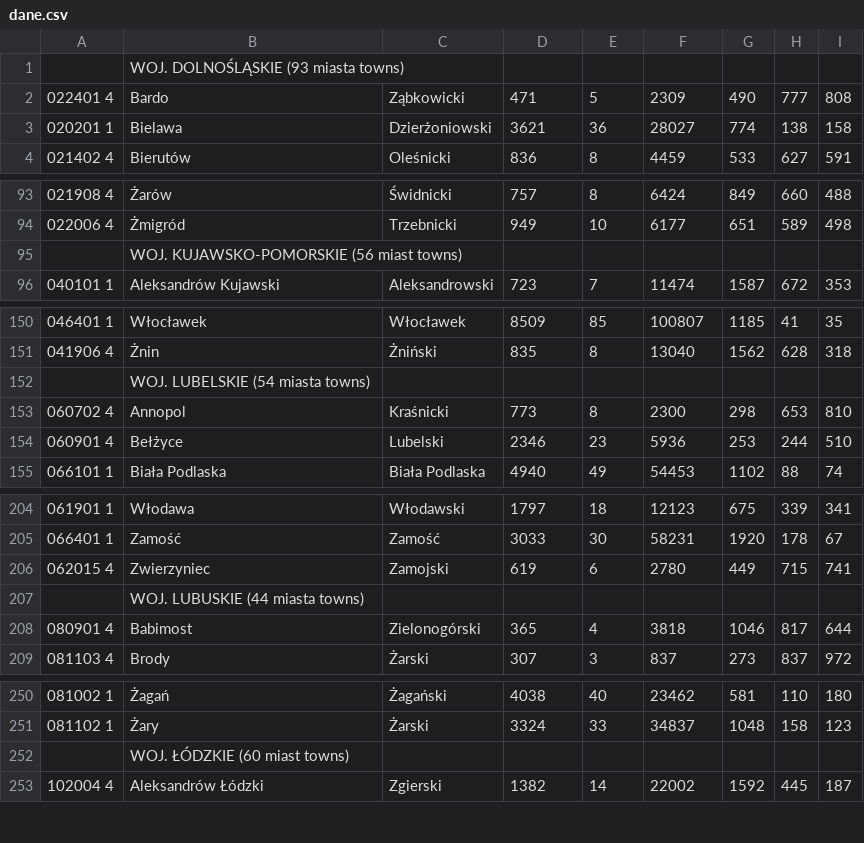
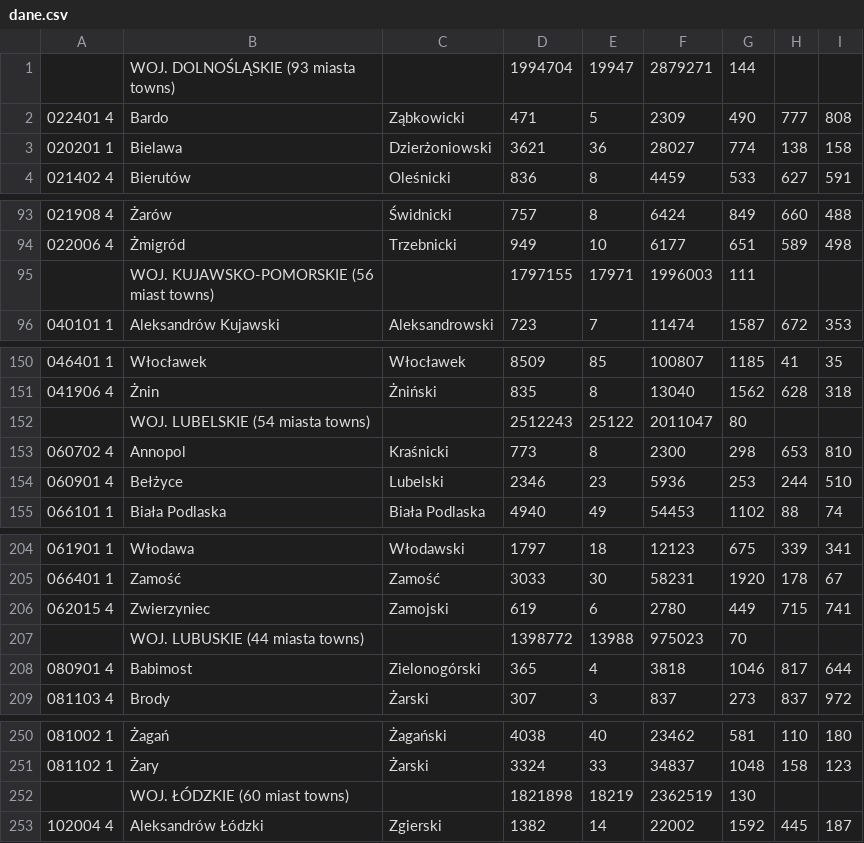
Before and after one commit to Nimplex/geo-pres, a CSV file: data/dane.csv, drawn as a sheet; only a part is shown, gaps mark what is left out; removed rows and columns are numbered as before the commit, all else as after; the diff covers the shown part only; the diff names each change by its address in the sheet, - before the commit and + after, or states it on an @@ line.

Commit message:
include original dataset

```diff
--- a/data/dane.csv
+++ b/data/dane.csv
-row 1:  | WOJ. DOLNOŚLĄSKIE (93 miasta towns)
+row 1:  | WOJ. DOLNOŚLĄSKIE (93 miasta towns) |  | 1994704 | 19947 | 2879271 | 144
-row 95:  | WOJ. KUJAWSKO-POMORSKIE (56 miast towns)
+row 95:  | WOJ. KUJAWSKO-POMORSKIE (56 miast towns) |  | 1797155 | 17971 | 1996003 | 111
-row 152:  | WOJ. LUBELSKIE (54 miasta towns)
+row 152:  | WOJ. LUBELSKIE (54 miasta towns) |  | 2512243 | 25122 | 2011047 | 80
-row 207:  | WOJ. LUBUSKIE (44 miasta towns)
+row 207:  | WOJ. LUBUSKIE (44 miasta towns) |  | 1398772 | 13988 | 975023 | 70
-row 252:  | WOJ. ŁÓDZKIE (60 miast towns)
+row 252:  | WOJ. ŁÓDZKIE (60 miast towns) |  | 1821898 | 18219 | 2362519 | 130
```
Also changed, not shown: 11 added rows and 11 removed rows elsewhere in this file, 2 other files.
